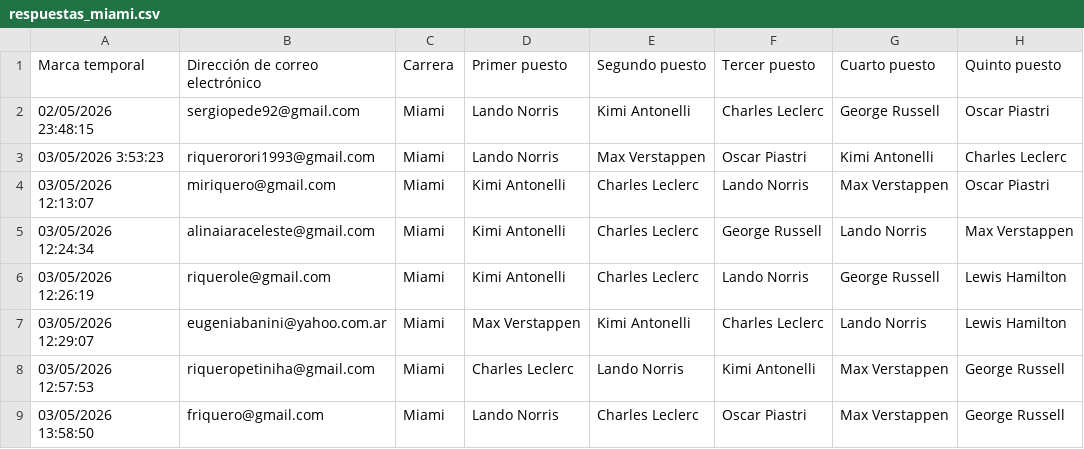
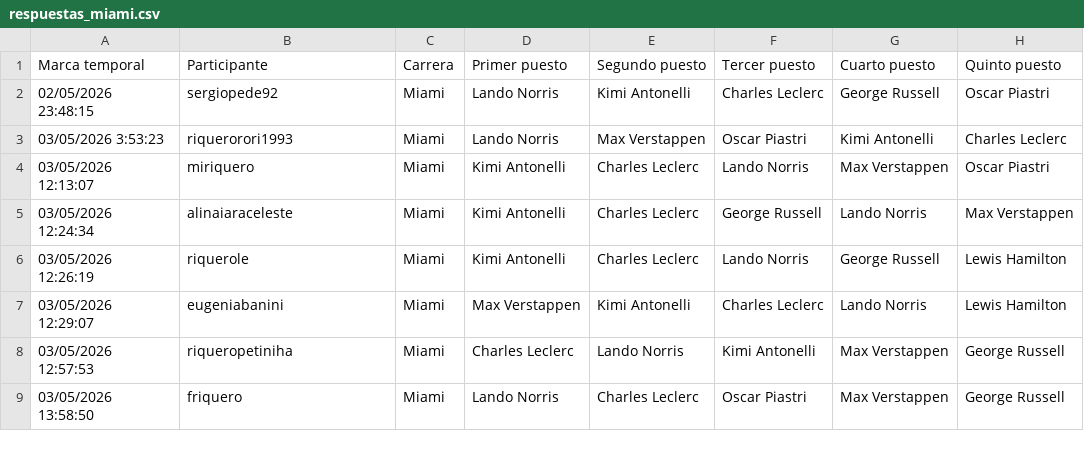
Before and after one commit to miriquero/fantasy-f1-2026, a CSV file: respuestas/respuestas_miami.csv, drawn as a sheet; only a part is shown; the diff names each change by its address in the sheet, - before the commit and + after, or states it on an @@ line.

```diff
--- a/respuestas/respuestas_miami.csv
+++ b/respuestas/respuestas_miami.csv
-B1: Dirección de correo electrónico
+B1: Participante
-B2 (Participante): sergiopede92@gmail.com
+B2 (Participante): sergiopede92
-B3 (Participante): riquerorori1993@gmail.com
+B3 (Participante): riquerorori1993
-B4 (Participante): miriquero@gmail.com
+B4 (Participante): miriquero
-B5 (Participante): alinaiaraceleste@gmail.com
+B5 (Participante): alinaiaraceleste
-B6 (Participante): riquerole@gmail.com
+B6 (Participante): riquerole
-B7 (Participante): eugeniabanini@yahoo.com.ar
+B7 (Participante): eugeniabanini
-B8 (Participante): riqueropetiniha@gmail.com
+B8 (Participante): riqueropetiniha
-B9 (Participante): friquero@gmail.com
+B9 (Participante): friquero
```
Also changed, not shown: respuestas/respuestas_austria.csv, respuestas/respuestas_barcelona.csv, 27 other files.
